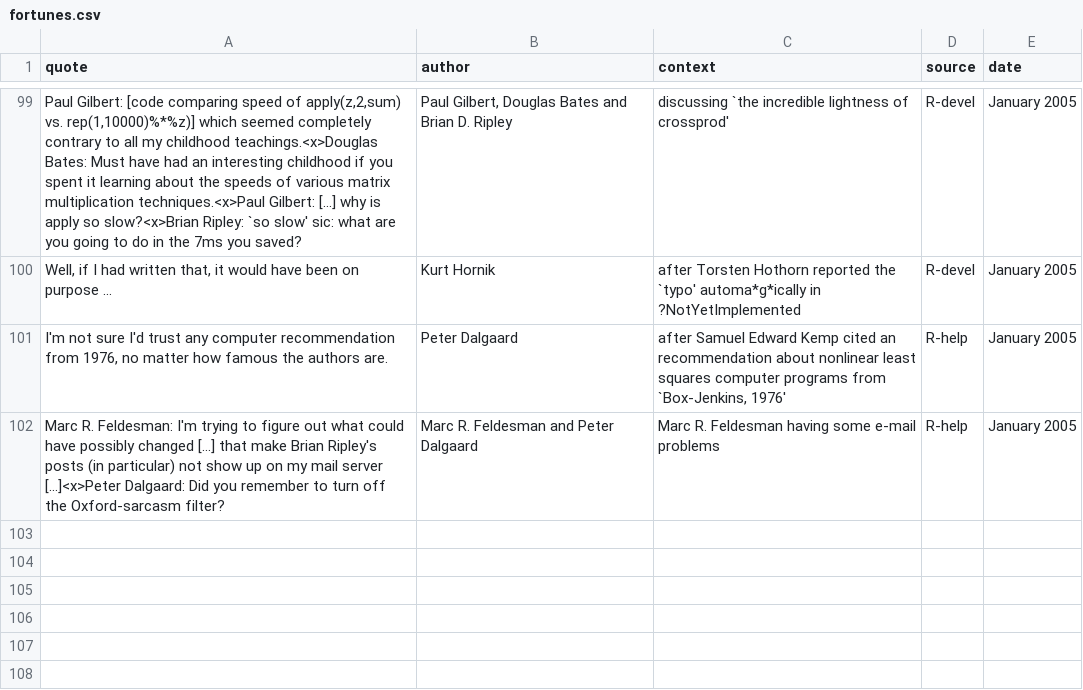
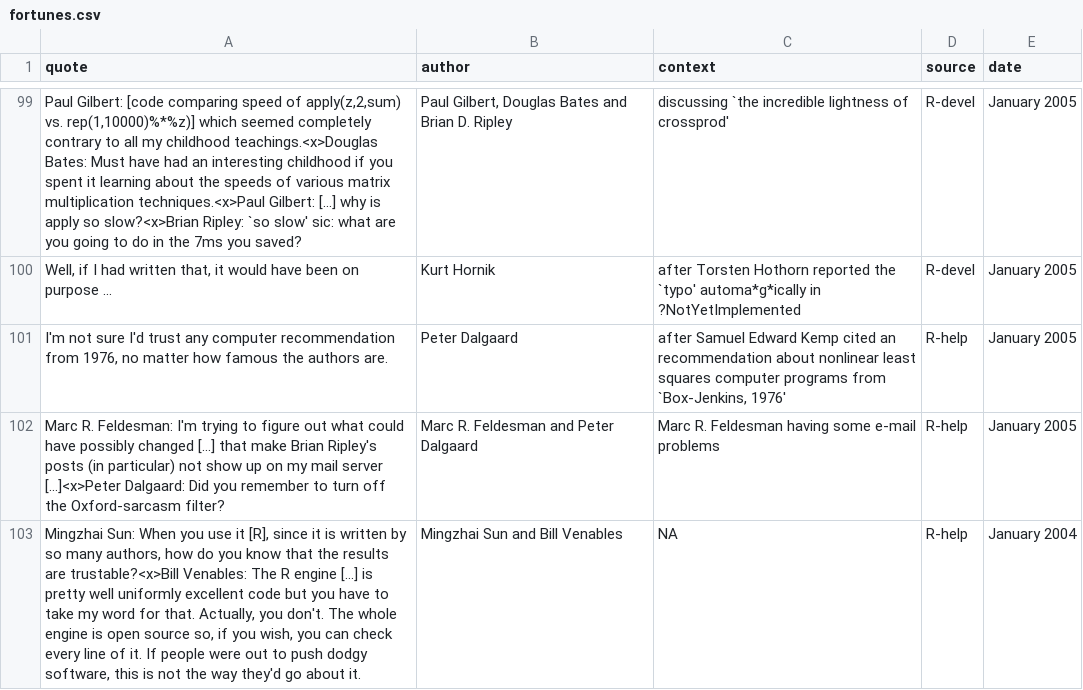
Before and after one commit to rforge/fortunes, a CSV file: trunk/inst/fortunes/fortunes.csv, drawn as a sheet; only a part is shown, gaps mark what is left out; the diff names each change by its address in the sheet, - before the commit and + after, or states it on an @@ line.

Commit message:
git-svn-id: svn://svn.r-forge.r-project.org/svnroot/fortunes@91 edb9625f-4e0d-4859-8d74-9fd3b1da38cb

```diff
--- a/trunk/inst/fortunes/fortunes.csv
+++ b/trunk/inst/fortunes/fortunes.csv
+row 103: Mingzhai Sun: When you use it [R], since it is written by so many authors, how do you know that the results are trustable?<x>Bill Venables: The R engine [...] is pretty well uniformly excellent code but you have to take my word for that. Actually, you don't. The whole engine is open source so, if you wish, you can check every line of it. If people were out to push dodgy software, this is not the way they'd go about it. | Mingzhai Sun and Bill Venables | NA | R-help | January 2004
```
